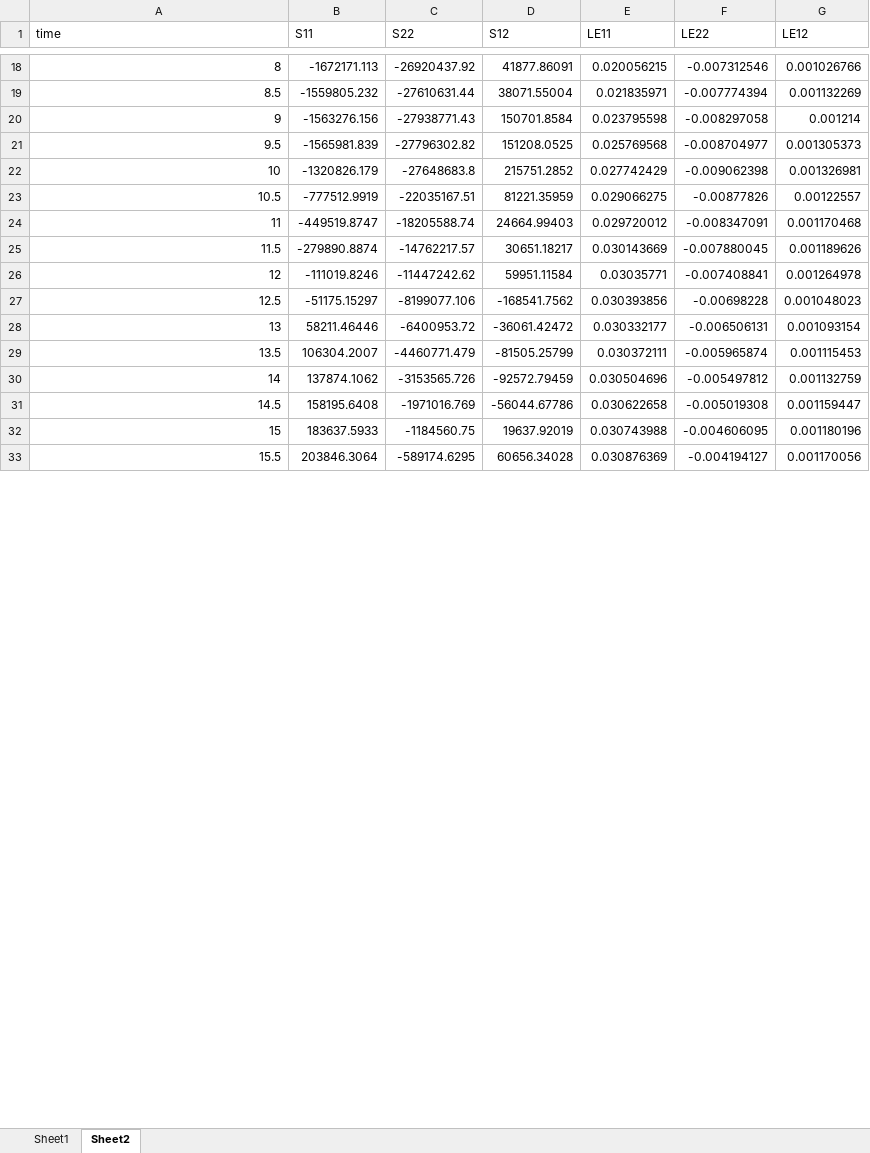
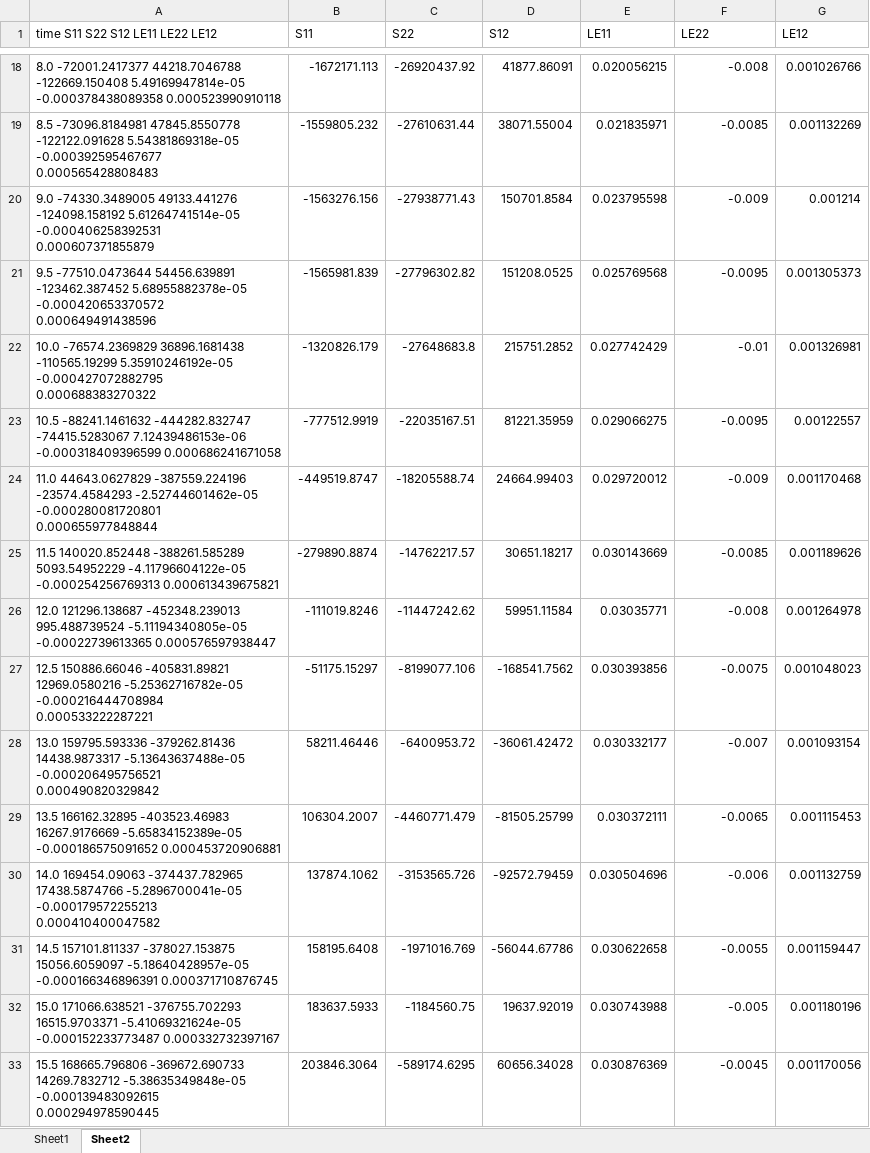
Before and after one commit to yetisir/up-frac-old, an Excel workbook: misc/test.xlsx, sheet Sheet2, drawn as a sheet; only a part is shown, gaps mark what is left out; values as stored, in another font and other column widths than the file's, no borders; charts and pictures not drawn; the diff covers the shown part only; the diff names each change by its address in the sheet, - before the commit and + after, or states it on an @@ line.

```diff
--- a/misc/test.xlsx (sheet Sheet2)
+++ b/misc/test.xlsx (sheet Sheet2)
-A1: time
+A1: time S11 S22 S12 LE11 LE22 LE12
-A18 (time S11 S22 S12 LE11 LE22 LE12): 8
+A18 (time S11 S22 S12 LE11 LE22 LE12): 8.0 -72001.2417377 44218.7046788 -122669.150408 5.49169947814e-05 -0.000378438089358 0.000523990910118
-F18 (LE22): -0.007312546
+F18 (LE22): -0.008
-A19 (time S11 S22 S12 LE11 LE22 LE12): 8.5
+A19 (time S11 S22 S12 LE11 LE22 LE12): 8.5 -73096.8184981 47845.8550778 -122122.091628 5.54381869318e-05 -0.000392595467677 0.000565428808483
-F19 (LE22): -0.007774394
+F19 (LE22): -0.0085
-A20 (time S11 S22 S12 LE11 LE22 LE12): 9
+A20 (time S11 S22 S12 LE11 LE22 LE12): 9.0 -74330.3489005 49133.441276 -124098.158192 5.61264741514e-05 -0.000406258392531 0.000607371855879
-F20 (LE22): -0.008297058
+F20 (LE22): -0.009
-A21 (time S11 S22 S12 LE11 LE22 LE12): 9.5
+A21 (time S11 S22 S12 LE11 LE22 LE12): 9.5 -77510.0473644 54456.639891 -123462.387452 5.68955882378e-05 -0.000420653370572 0.000649491438596
-F21 (LE22): -0.008704977
+F21 (LE22): -0.0095
-A22 (time S11 S22 S12 LE11 LE22 LE12): 10
+A22 (time S11 S22 S12 LE11 LE22 LE12): 10.0 -76574.2369829 36896.1681438 -110565.19299 5.35910246192e-05 -0.000427072882795 0.000688383270322
-F22 (LE22): -0.009062398
+F22 (LE22): -0.01
-A23 (time S11 S22 S12 LE11 LE22 LE12): 10.5
+A23 (time S11 S22 S12 LE11 LE22 LE12): 10.5 -88241.1461632 -444282.832747 -74415.5283067 7.12439486153e-06 -0.000318409396599 0.000686241671058
-F23 (LE22): -0.00877826
+F23 (LE22): -0.0095
-A24 (time S11 S22 S12 LE11 LE22 LE12): 11
+A24 (time S11 S22 S12 LE11 LE22 LE12): 11.0 44643.0627829 -387559.224196 -23574.4584293 -2.52744601462e-05 -0.000280081720801 0.000655977848844
-F24 (LE22): -0.008347091
+F24 (LE22): -0.009
-A25 (time S11 S22 S12 LE11 LE22 LE12): 11.5
+A25 (time S11 S22 S12 LE11 LE22 LE12): 11.5 140020.852448 -388261.585289 5093.54952229 -4.11796604122e-05 -0.000254256769313 0.000613439675821
-F25 (LE22): -0.007880045
+F25 (LE22): -0.0085
-A26 (time S11 S22 S12 LE11 LE22 LE12): 12
+A26 (time S11 S22 S12 LE11 LE22 LE12): 12.0 121296.138687 -452348.239013 995.488739524 -5.11194340805e-05 -0.00022739613365 0.000576597938447
-F26 (LE22): -0.007408841
+F26 (LE22): -0.008
-A27 (time S11 S22 S12 LE11 LE22 LE12): 12.5
+A27 (time S11 S22 S12 LE11 LE22 LE12): 12.5 150886.66046 -405831.89821 12969.0580216 -5.25362716782e-05 -0.000216444708984 0.000533222287221
-F27 (LE22): -0.00698228
+F27 (LE22): -0.0075
-A28 (time S11 S22 S12 LE11 LE22 LE12): 13
+A28 (time S11 S22 S12 LE11 LE22 LE12): 13.0 159795.593336 -379262.81436 14438.9873317 -5.13643637488e-05 -0.000206495756521 0.000490820329842
-F28 (LE22): -0.006506131
+F28 (LE22): -0.007
-A29 (time S11 S22 S12 LE11 LE22 LE12): 13.5
+A29 (time S11 S22 S12 LE11 LE22 LE12): 13.5 166162.32895 -403523.46983 16267.9176669 -5.65834152389e-05 -0.000186575091652 0.000453720906881
-F29 (LE22): -0.005965874
+F29 (LE22): -0.0065
-A30 (time S11 S22 S12 LE11 LE22 LE12): 14
+A30 (time S11 S22 S12 LE11 LE22 LE12): 14.0 169454.09063 -374437.782965 17438.5874766 -5.2896700041e-05 -0.000179572255213 0.000410400047582
-F30 (LE22): -0.005497812
+F30 (LE22): -0.006
-A31 (time S11 S22 S12 LE11 LE22 LE12): 14.5
+A31 (time S11 S22 S12 LE11 LE22 LE12): 14.5 157101.811337 -378027.153875 15056.6059097 -5.18640428957e-05 -0.000166346896391 0.000371710876745
-F31 (LE22): -0.005019308
+F31 (LE22): -0.0055
-A32 (time S11 S22 S12 LE11 LE22 LE12): 15
+A32 (time S11 S22 S12 LE11 LE22 LE12): 15.0 171066.638521 -376755.702293 16515.9703371 -5.41069321624e-05 -0.000152233773487 0.000332732397167
-F32 (LE22): -0.004606095
+F32 (LE22): -0.005
-A33 (time S11 S22 S12 LE11 LE22 LE12): 15.5
+A33 (time S11 S22 S12 LE11 LE22 LE12): 15.5 168665.796806 -369672.690733 14269.7832712 -5.38635349848e-05 -0.000139483092615 0.000294978590445
-F33 (LE22): -0.004194127
+F33 (LE22): -0.0045
```
Also changed, not shown: 49 edited cells elsewhere in this sheet, sheet Sheet1, charts or pictures.
